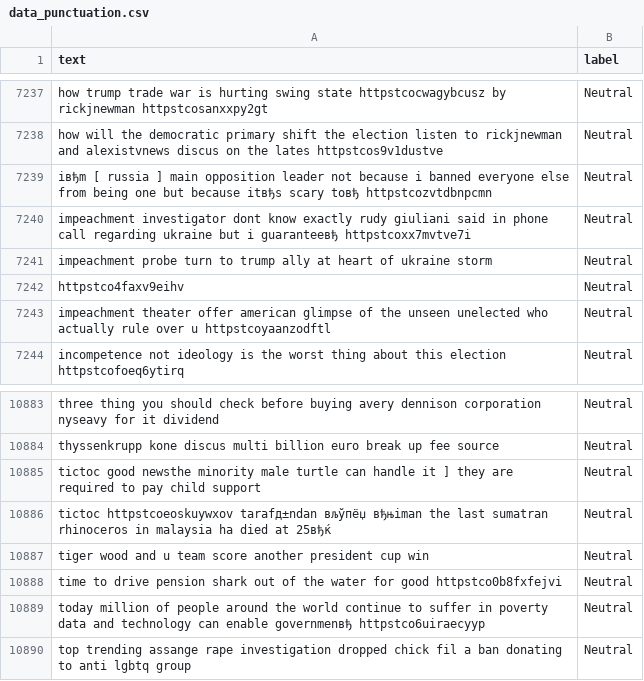
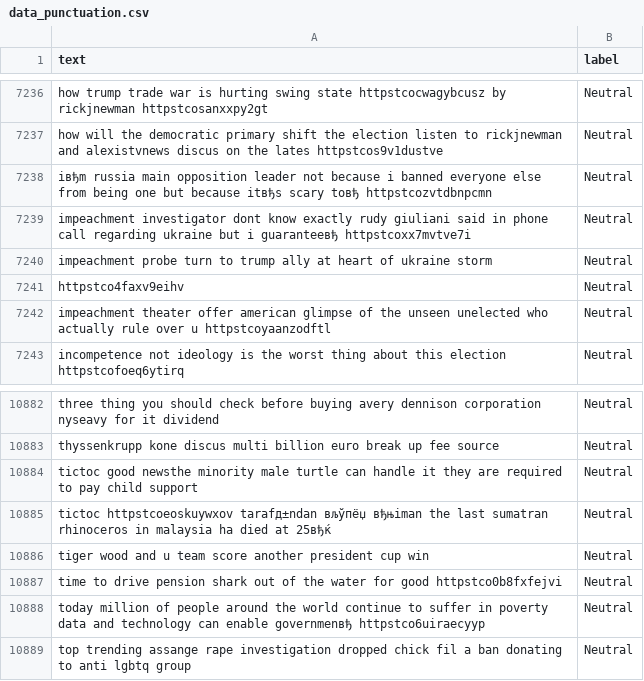
Before and after one commit to DenisKabanov/natural_language_processing, a CSV file: 2) Bayes classifiers/data/data_punctuation.csv, drawn as a sheet; only a part is shown, gaps mark what is left out; the diff covers the shown part only.

```diff
--- a/2) Bayes classifiers/data/data_punctuation.csv
+++ b/2) Bayes classifiers/data/data_punctuation.csv
@@ -7238,3 +7237,3 @@ how trump trade war is hurting swing state httpstcocwagybcusz by rickjnewman htt
 how will the democratic primary shift the election listen to rickjnewman and alexistvnews discus on the lates httpstcos9v1dustve;Neutral
-iвђm [ russia ] main opposition leader not because i banned everyone else from being one but because itвђs scary toвђ httpstcozvtdbnpcmn;Neutral
+iвђm russia main opposition leader not because i banned everyone else from being one but because itвђs scary toвђ httpstcozvtdbnpcmn;Neutral
 impeachment investigator dont know exactly rudy giuliani said in phone call regarding ukraine but i guaranteeвђ httpstcoxx7mvtve7i;Neutral
@@ -10884,3 +10883,3 @@ three thing you should check before buying avery dennison corporation nyseavy fo
 thyssenkrupp kone discus multi billion euro break up fee source;Neutral
-tictoc good newsthe minority male turtle can handle it ] they are required to pay child support;Neutral
+tictoc good newsthe minority male turtle can handle it they are required to pay child support;Neutral
 tictoc httpstcoeoskuywxov tarafд±ndan вљўпёџ вђњiman the last sumatran rhinoceros in malaysia ha died at 25вђќ;Neutral
```
Also changed, not shown: 1 removed row and 7 edited cells elsewhere in this file, 2) Bayes classifiers/data/data_all.csv, 2) Bayes classifiers/data/data_stop_words.csv, 2 other files.
